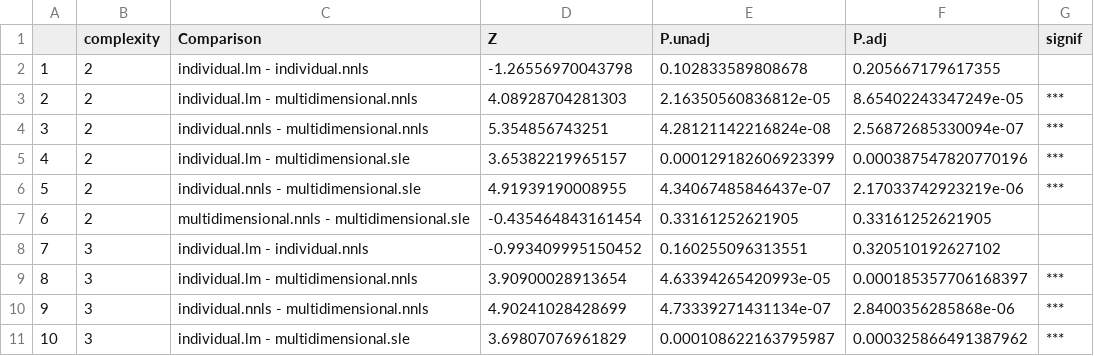
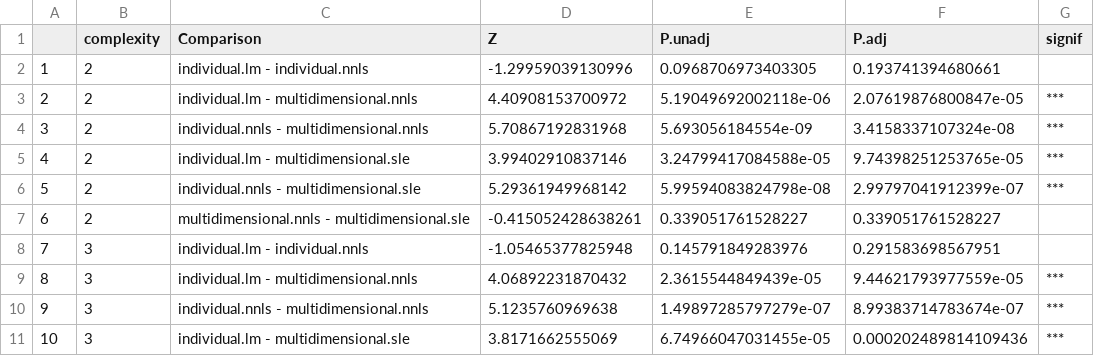
Before and after one commit to ginavong/2024_LightFitR_MethodsPaper, a CSV file: figures/fig4/4a_statsTests.csv, drawn as a sheet; only a part is shown; the diff covers the shown part only.

```diff
--- a/figures/fig4/4a_statsTests.csv
+++ b/figures/fig4/4a_statsTests.csv
@@ -1,11 +1,11 @@
 "","complexity","Comparison","Z","P.unadj","P.adj","signif"
-"1","2","individual.lm - individual.nnls",-1.26556970043798,0.102833589808678,0.205667179617355," "
-"2","2","individual.lm - multidimensional.nnls",4.08928704281303,2.16350560836812e-05,8.65402243347249e-05,"***"
-"3","2","individual.nnls - multidimensional.nnls",5.354856743251,4.28121142216824e-08,2.56872685330094e-07,"***"
-"4","2","individual.lm - multidimensional.sle",3.65382219965157,0.000129182606923399,0.000387547820770196,"***"
-"5","2","individual.nnls - multidimensional.sle",4.91939190008955,4.34067485846437e-07,2.17033742923219e-06,"***"
-"6","2","multidimensional.nnls - multidimensional.sle",-0.435464843161454,0.33161252621905,0.33161252621905," "
-"7","3","individual.lm - individual.nnls",-0.993409995150452,0.160255096313551,0.320510192627102," "
-"8","3","individual.lm - multidimensional.nnls",3.90900028913654,4.63394265420993e-05,0.000185357706168397,"***"
-"9","3","individual.nnls - multidimensional.nnls",4.90241028428699,4.73339271431134e-07,2.8400356285868e-06,"***"
-"10","3","individual.lm - multidimensional.sle",3.69807076961829,0.000108622163795987,0.000325866491387962,"***"
+"1","2","individual.lm - individual.nnls",-1.29959039130996,0.0968706973403305,0.193741394680661," "
+"2","2","individual.lm - multidimensional.nnls",4.40908153700972,5.19049692002118e-06,2.07619876800847e-05,"***"
+"3","2","individual.nnls - multidimensional.nnls",5.70867192831968,5.693056184554e-09,3.4158337107324e-08,"***"
+"4","2","individual.lm - multidimensional.sle",3.99402910837146,3.24799417084588e-05,9.74398251253765e-05,"***"
+"5","2","individual.nnls - multidimensional.sle",5.29361949968142,5.99594083824798e-08,2.99797041912399e-07,"***"
+"6","2","multidimensional.nnls - multidimensional.sle",-0.415052428638261,0.339051761528227,0.339051761528227," "
+"7","3","individual.lm - individual.nnls",-1.05465377825948,0.145791849283976,0.291583698567951," "
+"8","3","individual.lm - multidimensional.nnls",4.06892231870432,2.3615544849439e-05,9.44621793977559e-05,"***"
+"9","3","individual.nnls - multidimensional.nnls",5.1235760969638,1.49897285797279e-07,8.99383714783674e-07,"***"
+"10","3","individual.lm - multidimensional.sle",3.8171662555069,6.74966047031455e-05,0.000202489814109436,"***"
```
Also changed, not shown: 90 edited cells elsewhere in this file, 10 other files.
